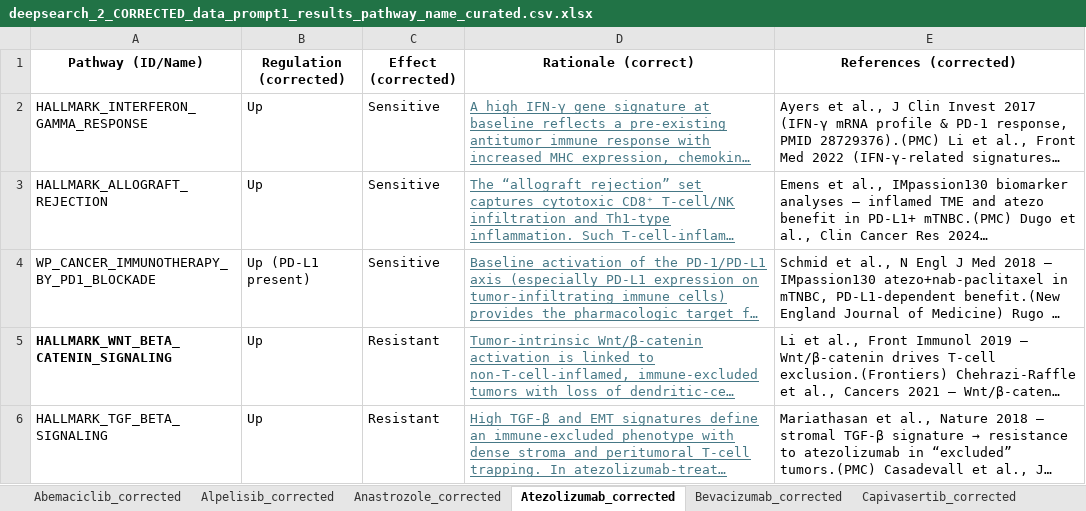
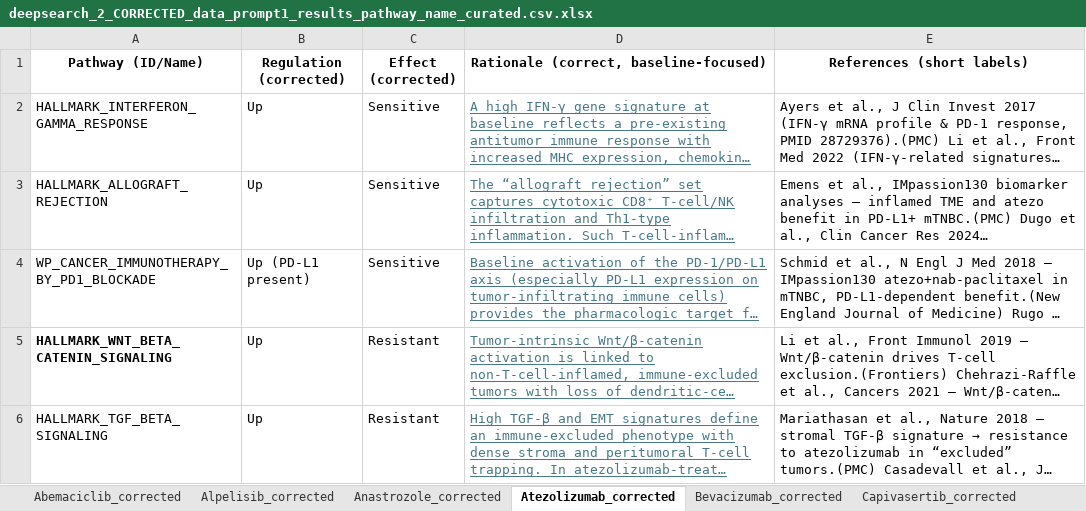
Before and after one commit to J-Nanshi/PySingscore_replicate, an Excel workbook: singscore_new_code/results/Deep_search_results/deepsearch_2_CORRECTED_data_prompt1_results_pathway_name_curated.csv.xlsx, sheet Atezolizumab_corrected, drawn as a sheet; only a part is shown; long unchanged cells end in …; values as stored, in another font and other column widths than the file's, no borders; the diff names each change by its address in the sheet, - before the commit and + after, or states it on an @@ line.

```diff
--- a/singscore_new_code/results/Deep_search_results/deepsearch_2_CORRECTED_data_prompt1_results_pathway_name_curated.csv.xlsx (sheet Atezolizumab_corrected)
+++ b/singscore_new_code/results/Deep_search_results/deepsearch_2_CORRECTED_data_prompt1_results_pathway_name_curated.csv.xlsx (sheet Atezolizumab_corrected)
-D1: Rationale (correct)
+D1: Rationale (correct, baseline-focused)
-E1: References (corrected)
+E1: References (short labels)
```
Also changed, not shown: sheet Anastrozole_corrected, sheet Alpelisib_corrected, sheet Abemaciclib_corrected, sheet Olaparib_corrected, sheet Paclitaxel_corrected, singscore_new_code/results/Deep_search_results/deepsearch_3_ADMINISTRATION_regulation_effect_rationale_citation_tab.xlsx, 37 other files.
